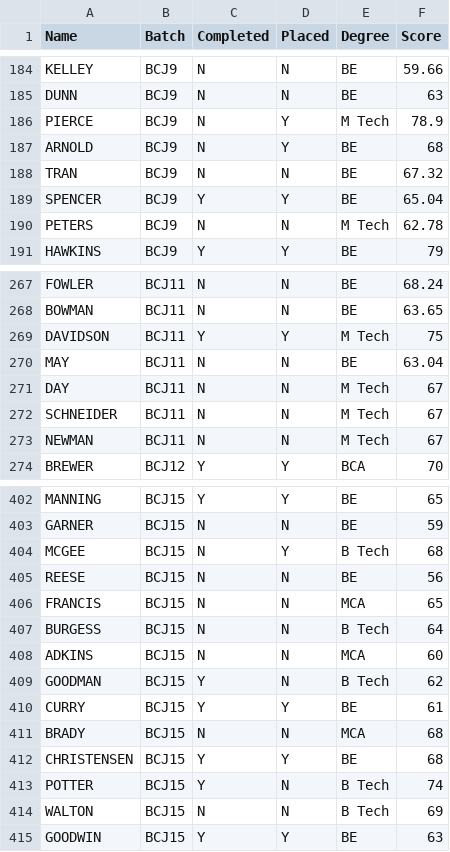
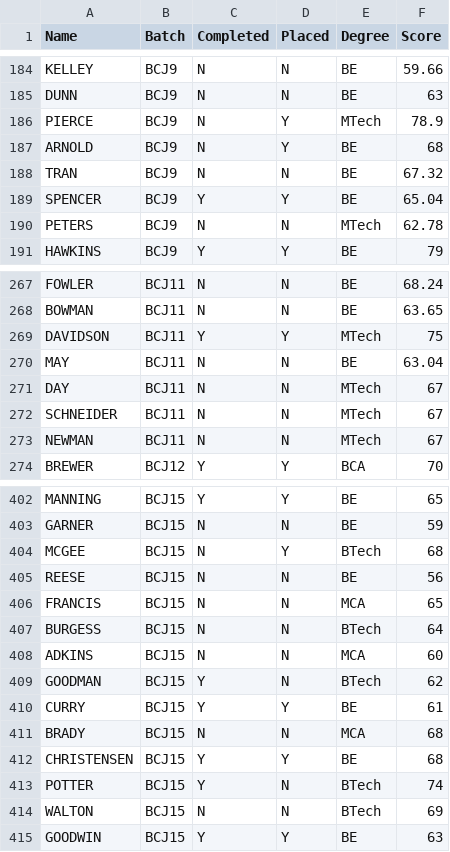
Before and after one commit to learnwithlakshman/java_full_stack_b_2, a CSV file: junit5/src/main/resources/coursedata.csv, drawn as a sheet; only a part is shown, gaps mark what is left out; the diff covers the shown part only.

Commit message:
Added following classes to solve problems based on coursedata.csv using java predicates 1. CourseData 2. CourseDataTest 3. CourseDataManager 4. CSVManager 5. JSONManager

```diff
--- a/junit5/src/main/resources/coursedata.csv
+++ b/junit5/src/main/resources/coursedata.csv
@@ -185,3 +185,3 @@ KELLEY,BCJ9,N,N,BE,59.66
 DUNN,BCJ9,N,N,BE,63
-PIERCE,BCJ9,N,Y,M Tech,78.9
+PIERCE,BCJ9,N,Y,MTech,78.9
 ARNOLD,BCJ9,N,Y,BE,68
@@ -189,3 +189,3 @@ TRAN,BCJ9,N,N,BE,67.32
 SPENCER,BCJ9,Y,Y,BE,65.04
-PETERS,BCJ9,N,N,M Tech,62.78
+PETERS,BCJ9,N,N,MTech,62.78
 HAWKINS,BCJ9,Y,Y,BE,79
@@ -268,7 +268,7 @@ FOWLER,BCJ11,N,N,BE,68.24
 BOWMAN,BCJ11,N,N,BE,63.65
-DAVIDSON,BCJ11,Y,Y,M Tech,75
+DAVIDSON,BCJ11,Y,Y,MTech,75
 MAY,BCJ11,N,N,BE,63.04
-DAY,BCJ11,N,N,M Tech,67
-SCHNEIDER,BCJ11,N,N,M Tech,67
-NEWMAN,BCJ11,N,N,M Tech,67
+DAY,BCJ11,N,N,MTech,67
+SCHNEIDER,BCJ11,N,N,MTech,67
+NEWMAN,BCJ11,N,N,MTech,67
 BREWER,BCJ12,Y,Y,BCA,70
@@ -403,8 +403,8 @@ MANNING,BCJ15,Y,Y,BE,65
 GARNER,BCJ15,N,N,BE,59
-MCGEE,BCJ15,N,Y,B Tech,68
+MCGEE,BCJ15,N,Y,BTech,68
 REESE,BCJ15,N,N,BE,56
 FRANCIS,BCJ15,N,N,MCA,65
-BURGESS,BCJ15,N,N,B Tech,64
+BURGESS,BCJ15,N,N,BTech,64
 ADKINS,BCJ15,N,N,MCA,60
-GOODMAN,BCJ15,Y,N,B Tech,62
+GOODMAN,BCJ15,Y,N,BTech,62
 CURRY,BCJ15,Y,Y,BE,61
@@ -412,4 +412,4 @@ BRADY,BCJ15,N,N,MCA,68
 CHRISTENSEN,BCJ15,Y,Y,BE,68
-POTTER,BCJ15,Y,N,B Tech,74
-WALTON,BCJ15,N,N,B Tech,69
+POTTER,BCJ15,Y,N,BTech,74
+WALTON,BCJ15,N,N,BTech,69
 GOODWIN,BCJ15,Y,Y,BE,63
```
Also changed, not shown: 26 edited cells elsewhere in this file, 9 other files.
